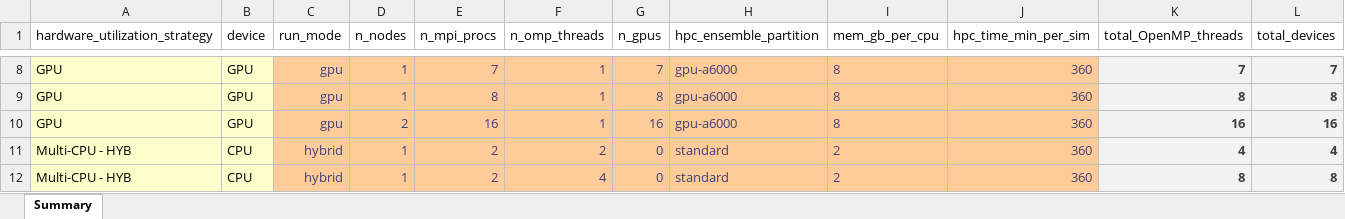
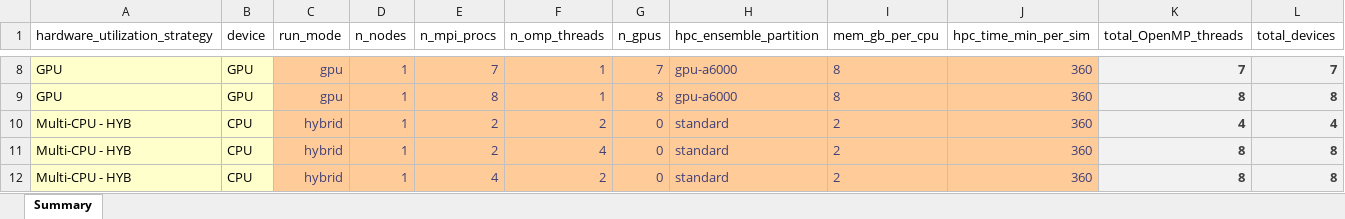
Before and after one commit to lassiterdc/hhemt, an Excel workbook: test_data/norfolk_coastal_flooding/full_benchmarking_experiment_uva.xlsx, sheet Summary, drawn as a sheet; only a part is shown, gaps mark what is left out; the shorter side is filled out with more unchanged rows; values as stored, in another font and other column widths than the file's, no borders; table styles not drawn; rows hold the shown columns only; the diff names each change by its address in the sheet, - before the commit and + after, or states it on an @@ line.

Commit message:
remove 16 GPU test (we are very likely to hit diminishing returns with <8 GPUs which is the max with 16 removed)

```diff
--- a/test_data/norfolk_coastal_flooding/full_benchmarking_experiment_uva.xlsx (sheet Summary)
+++ b/test_data/norfolk_coastal_flooding/full_benchmarking_experiment_uva.xlsx (sheet Summary)
-row 10: GPU | GPU | gpu | 2 | 16 | 1 | 16 | gpu-a6000 | 8 | 360 | 16 | 16
```
